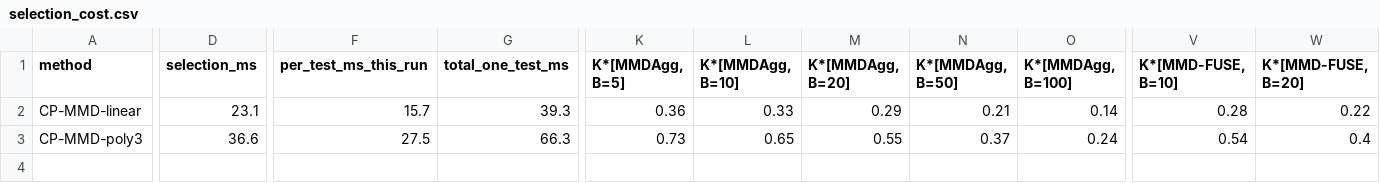
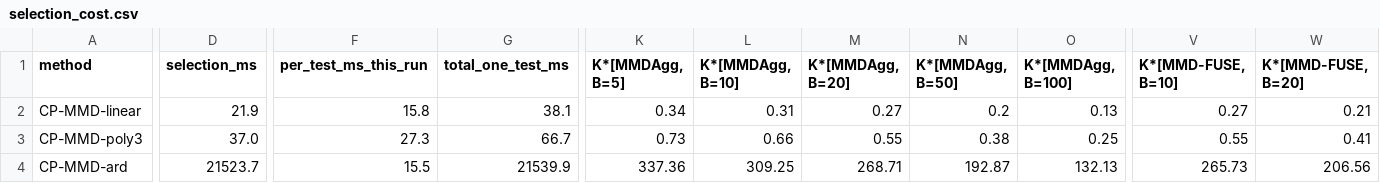
Before and after one commit to Yijin911/cpmmd-code, a CSV file: neurips2026/results/deployment_cost/selection_cost.csv, drawn as a sheet; only a part is shown, gaps mark what is left out; rows hold the shown columns only; the diff covers the shown part only; the diff names each change by its address in the sheet, - before the commit and + after, or states it on an @@ line.

```diff
--- a/neurips2026/results/deployment_cost/selection_cost.csv
+++ b/neurips2026/results/deployment_cost/selection_cost.csv
-D2 (selection_ms): 23.1
+D2 (selection_ms): 21.9
-F2 (per_test_ms_this_run): 15.7
+F2 (per_test_ms_this_run): 15.8
-G2 (total_one_test_ms): 39.3
+G2 (total_one_test_ms): 38.1
-K2 (K*[MMDAgg, B=5]): 0.36
+K2 (K*[MMDAgg, B=5]): 0.34
-L2 (K*[MMDAgg, B=10]): 0.33
+L2 (K*[MMDAgg, B=10]): 0.31
-M2 (K*[MMDAgg, B=20]): 0.29
+M2 (K*[MMDAgg, B=20]): 0.27
-N2 (K*[MMDAgg, B=50]): 0.21
+N2 (K*[MMDAgg, B=50]): 0.2
-O2 (K*[MMDAgg, B=100]): 0.14
+O2 (K*[MMDAgg, B=100]): 0.13
-V2 (K*[MMD-FUSE, B=10]): 0.28
+V2 (K*[MMD-FUSE, B=10]): 0.27
-W2 (K*[MMD-FUSE, B=20]): 0.22
+W2 (K*[MMD-FUSE, B=20]): 0.21
-D3 (selection_ms): 36.6
+D3 (selection_ms): 37.0
-F3 (per_test_ms_this_run): 27.5
+F3 (per_test_ms_this_run): 27.3
-G3 (total_one_test_ms): 66.3
+G3 (total_one_test_ms): 66.7
-L3 (K*[MMDAgg, B=10]): 0.65
+L3 (K*[MMDAgg, B=10]): 0.66
-N3 (K*[MMDAgg, B=50]): 0.37
+N3 (K*[MMDAgg, B=50]): 0.38
-O3 (K*[MMDAgg, B=100]): 0.24
+O3 (K*[MMDAgg, B=100]): 0.25
-V3 (K*[MMD-FUSE, B=10]): 0.54
+V3 (K*[MMD-FUSE, B=10]): 0.55
-W3 (K*[MMD-FUSE, B=20]): 0.4
+W3 (K*[MMD-FUSE, B=20]): 0.41
+row 4: CP-MMD-ard | 21523.7 | 15.5 | 21539.9 | 337.36 | 309.25 | 268.71 | 192.87 | 132.13 | 265.73 | 206.56
```
Also changed, not shown: 4 edited cells elsewhere in this file, neurips2026/results/higgs_extra_v2/diagnostics.csv, neurips2026/results/higgs_extra_v2/higgs_extra_v2_results.csv, 4 other files.
